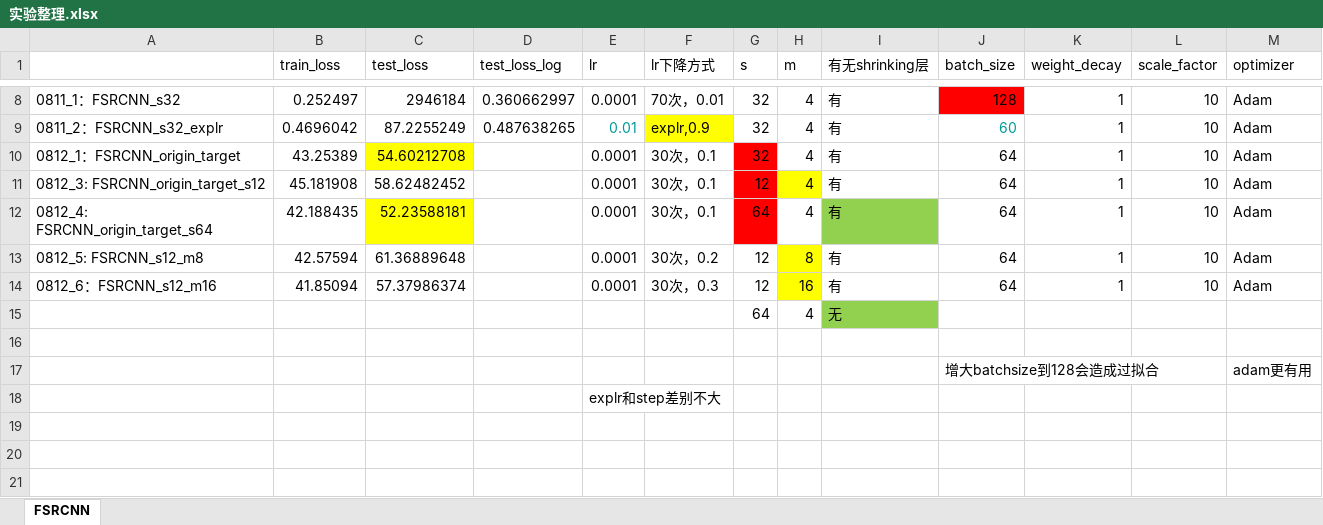
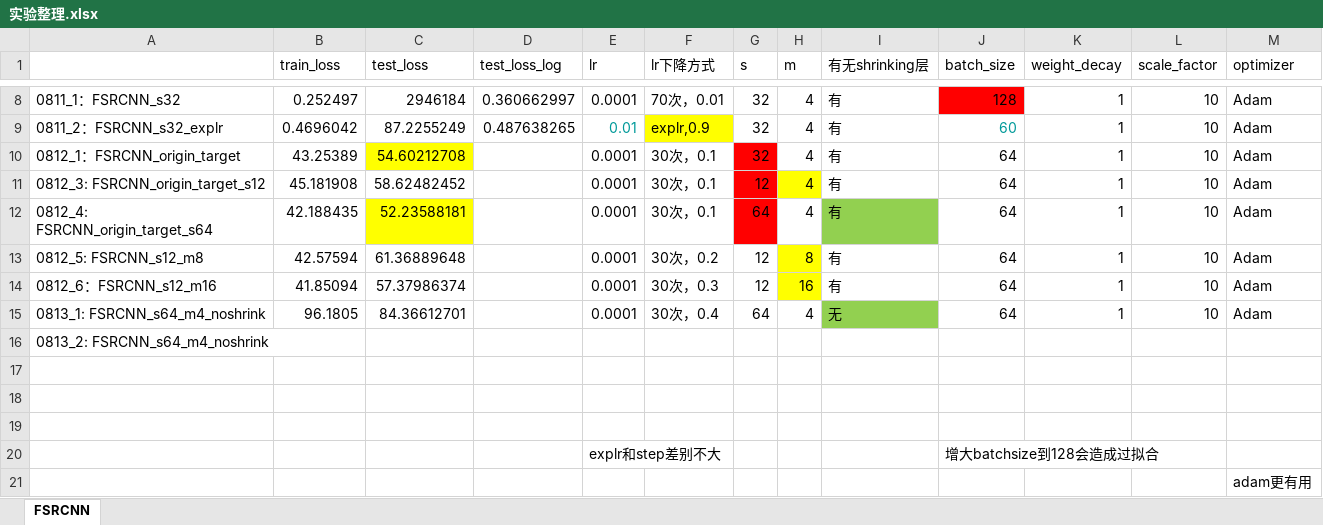
Before and after one commit to lqiqiqi/SRP_SmartMeter, an Excel workbook: 实验整理.xlsx, sheet FSRCNN, drawn as a sheet; only a part is shown, gaps mark what is left out; values as stored, in another font and other column widths than the file's, no borders; removed rows and columns are numbered as before the commit, all else as after; the diff names each change by its address in the sheet, - before the commit and + after, or states it on an @@ line.

Commit message:
s64 noshrink

```diff
--- a/实验整理.xlsx (sheet FSRCNN)
+++ b/实验整理.xlsx (sheet FSRCNN)
-row 15:  |  |  |  |  |  | 64 | 4 | 无
+row 15: 0813_1: FSRCNN_s64_m4_noshrink | 96.1805 | 84.36612701 |  | 0.0001 | 30次，0.4 | 64 | 4 | 无 | 64 | 1 | 10 | Adam
+row 16: 0813_2: FSRCNN_s64_m4_noshrink
-row 18:  |  |  |  |  |  |  |  |  | 增大batchsize到128会造成过拟合 |  |  | adam更有用
+row 18: (empty)
-E19 (lr): explr和step差别不大
+E19 (lr): (empty)
+row 20:  |  |  |  | explr和step差别不大 |  |  |  |  | 增大batchsize到128会造成过拟合
+row 21:  |  |  |  |  |  |  |  |  |  |  |  | adam更有用
```
Also changed, not shown: 3 other files.
